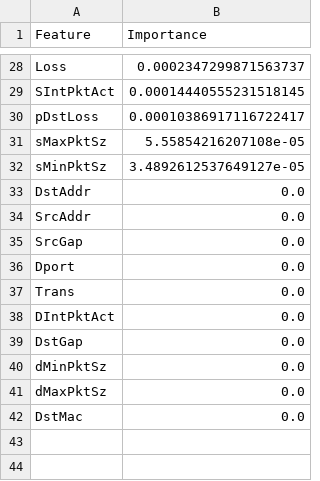
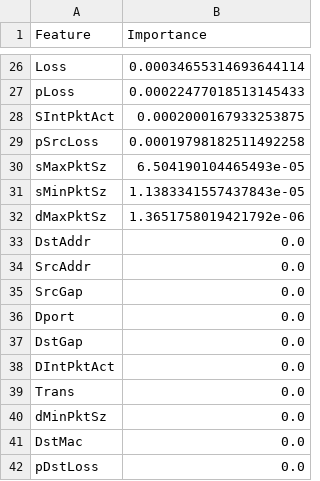
Before and after one commit to FridaMartinezLorenzo/AI-Proyect, a CSV file: AI_Proyect/Working/RF/feature_importances2_df.csv, drawn as a sheet; only a part is shown, gaps mark what is left out; removed rows and columns are numbered as before the commit, all else as after; the diff covers the shown part only; the diff names each change by its address in the sheet, - before the commit and + after, or states it on an @@ line.

```diff
--- a/AI_Proyect/Working/RF/feature_importances2_df.csv
+++ b/AI_Proyect/Working/RF/feature_importances2_df.csv
-B26 (Importance): 0.0002347299871563737
+B26 (Importance): 0.00034655314693644114
+row 27: pLoss | 0.00022477018513145433
-B28 (Importance): 0.00014440555231518145
+B28 (Importance): 0.0002000167933253875
-row 30: pDstLoss | 0.00010386917116722417
+row 29: pSrcLoss | 0.00019798182511492258
-B30 (Importance): 5.55854216207108e-05
+B30 (Importance): 6.504190104465493e-05
-B31 (Importance): 3.4892612537649127e-05
+B31 (Importance): 1.1383341557437843e-05
+row 32: dMaxPktSz | 1.3651758019421792e-06
@@ row 39 moved to row 37: DstGap @@
-row 41: dMaxPktSz | 0.0
+row 42: pDstLoss | 0.0
```
Also changed, not shown: 9 added rows, 11 removed rows and 15 edited cells elsewhere in this file, AI_Proyect/Working/RF/feature_importances1_df.csv, 12 other files.
